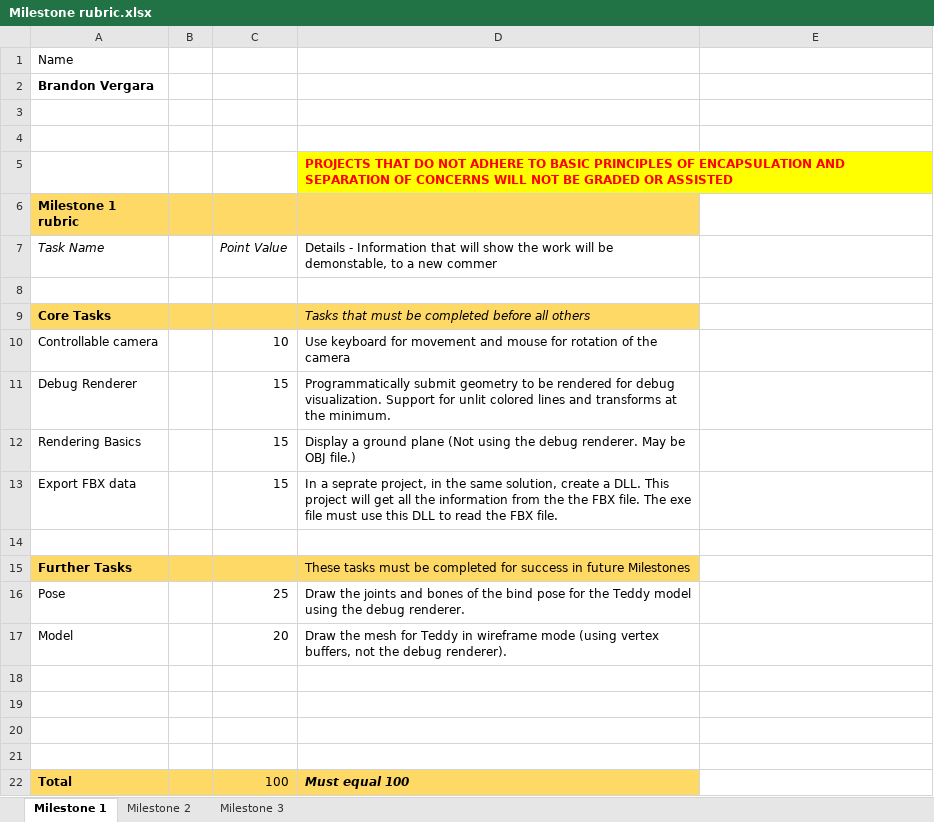
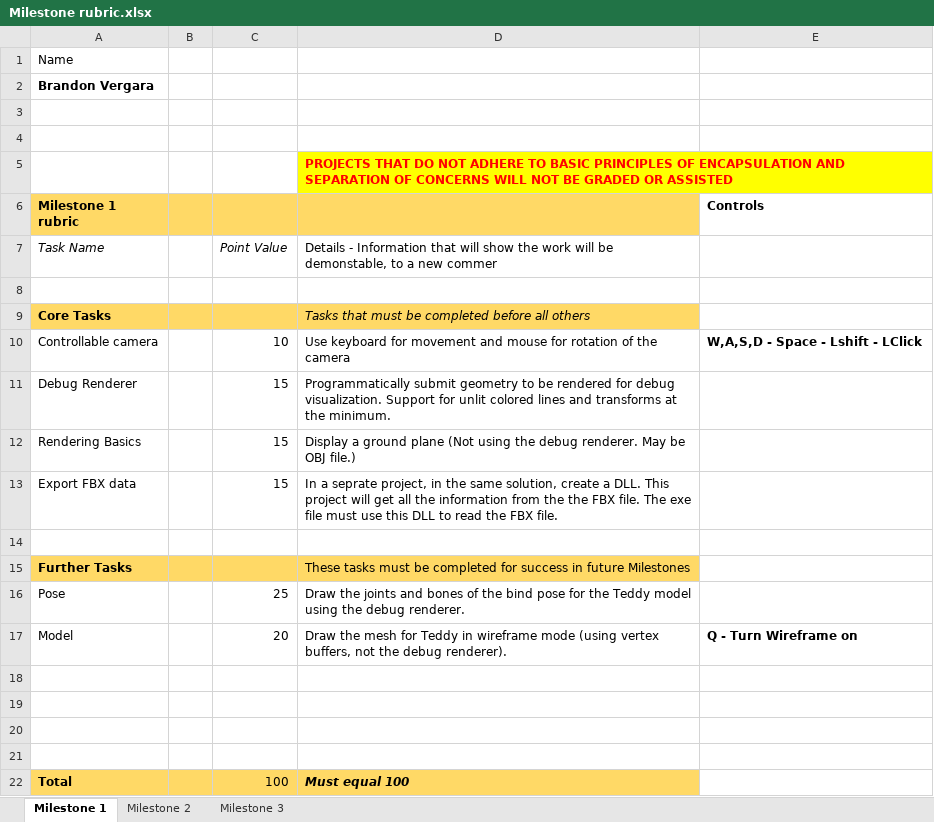
Before and after one commit to popodopolis1/Dev5, an Excel workbook: Milestone rubric.xlsx, sheet Milestone 1, drawn as a sheet; values as stored, in another font and other column widths than the file's, no borders; charts and pictures not drawn; the diff names each change by its address in the sheet, - before the commit and + after, or states it on an @@ line.

Commit message:
Finalized all requirements for milestone 1

```diff
--- a/Milestone rubric.xlsx (sheet Milestone 1)
+++ b/Milestone rubric.xlsx (sheet Milestone 1)
-E6: (empty)
+E6: Controls
-E10 (Controls): (empty)
+E10 (Controls): W,A,S,D - Space - Lshift - LClick
-E17 (Controls): (empty)
+E17 (Controls): Q - Turn Wireframe on
```
Also changed, not shown: 4 other files.
